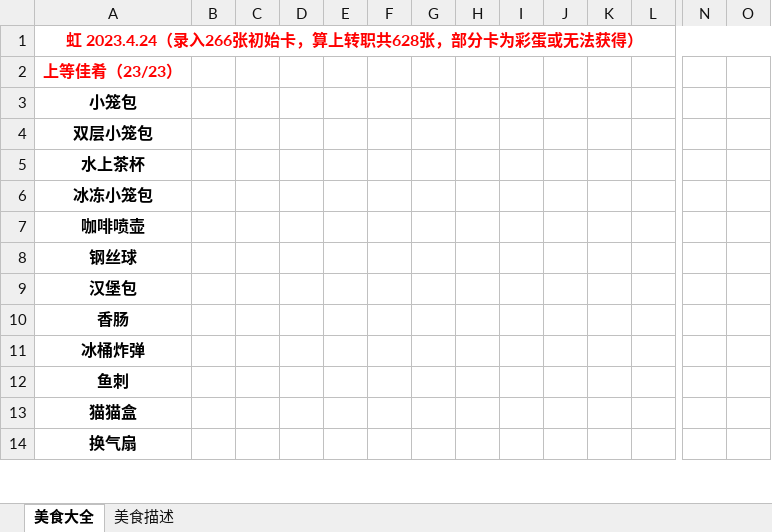
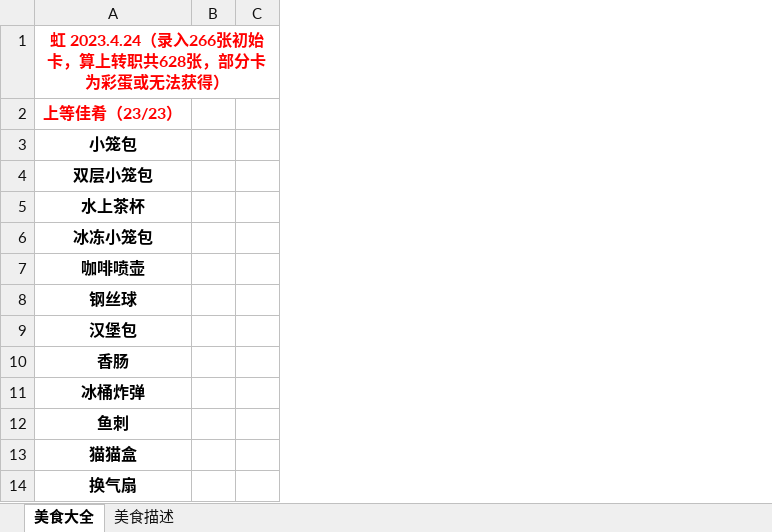
Before and after one commit to syfoud/dps_calculator, an Excel workbook: data/card/美食大全.xlsx, sheet 美食大全, drawn as a sheet; only a part is shown, gaps mark what is left out; values as stored, in another font and other column widths than the file's, no borders; the diff names each change by its address in the sheet, - before the commit and + after, or states it on an @@ line.

```diff
--- a/data/card/美食大全.xlsx (sheet 美食大全)
+++ b/data/card/美食大全.xlsx (sheet 美食大全)
-column D, empty
-column E, empty
-column F, empty
-column G, empty
-column H, empty
-column I, empty
-column J, empty
-column K, empty
-column L, empty
-column N, empty
-column O, empty
```
Also changed, not shown: 1 other file.
